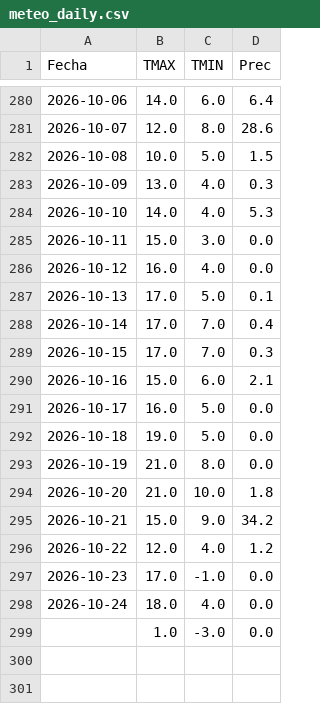
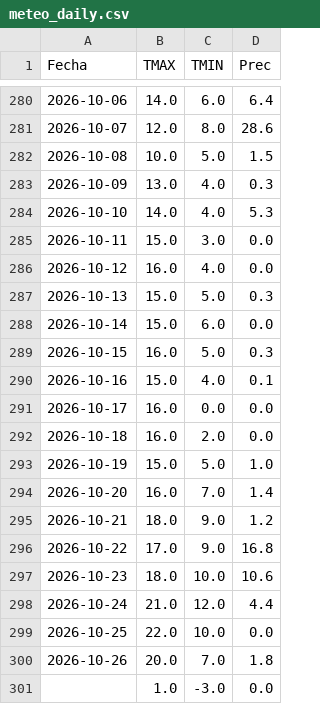
Before and after one commit to PREDWEEM/AVEFAPREDICTOR2026, a CSV file: meteo_daily.csv, drawn as a sheet; only a part is shown, gaps mark what is left out.

```diff
--- a/meteo_daily.csv
+++ b/meteo_daily.csv
@@ -286,14 +286,16 @@ Fecha,TMAX,TMIN,Prec
 2026-10-12,16.0,4.0,0.0
-2026-10-13,17.0,5.0,0.1
-2026-10-14,17.0,7.0,0.4
-2026-10-15,17.0,7.0,0.3
-2026-10-16,15.0,6.0,2.1
-2026-10-17,16.0,5.0,0.0
-2026-10-18,19.0,5.0,0.0
-2026-10-19,21.0,8.0,0.0
-2026-10-20,21.0,10.0,1.8
-2026-10-21,15.0,9.0,34.2
-2026-10-22,12.0,4.0,1.2
-2026-10-23,17.0,-1.0,0.0
-2026-10-24,18.0,4.0,0.0
+2026-10-13,15.0,5.0,0.3
+2026-10-14,15.0,6.0,0.0
+2026-10-15,16.0,5.0,0.3
+2026-10-16,15.0,4.0,0.1
+2026-10-17,16.0,0.0,0.0
+2026-10-18,16.0,2.0,0.0
+2026-10-19,15.0,5.0,1.0
+2026-10-20,16.0,7.0,1.4
+2026-10-21,18.0,9.0,1.2
+2026-10-22,17.0,9.0,16.8
+2026-10-23,18.0,10.0,10.6
+2026-10-24,21.0,12.0,4.4
+2026-10-25,22.0,10.0,0.0
+2026-10-26,20.0,7.0,1.8
 ,1.0,-3.0,0.0
```
